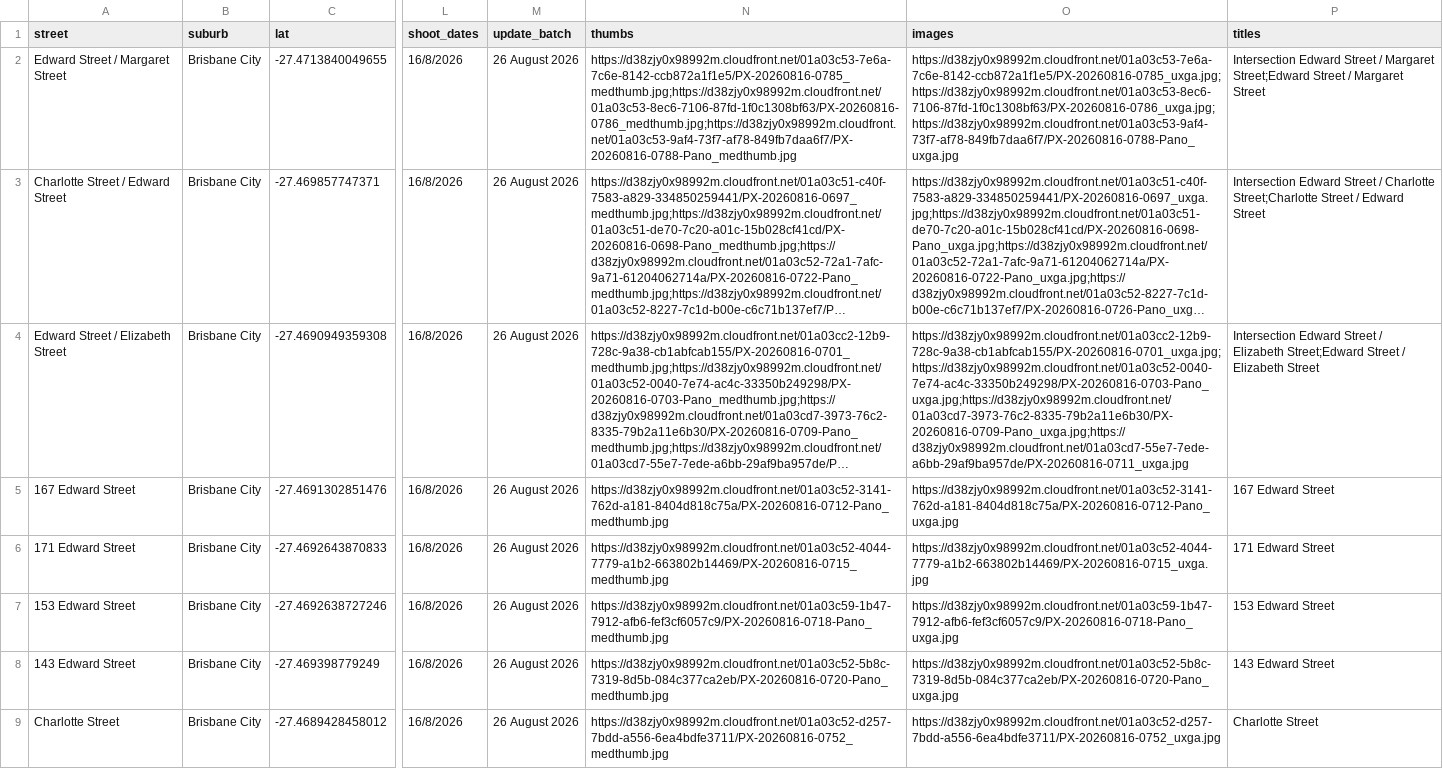
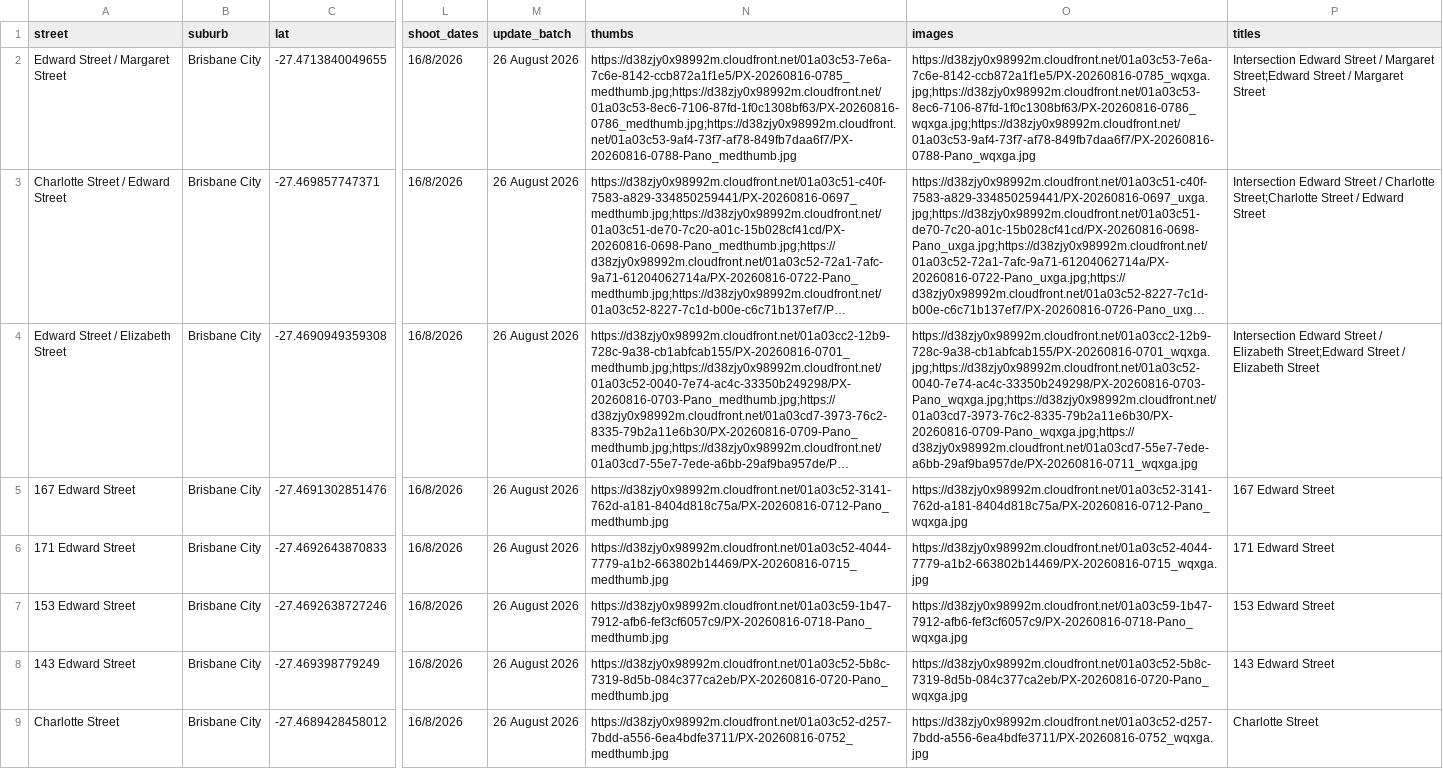
Before and after one commit to sproutssorbets/bne-urban, a CSV file: locations.csv, drawn as a sheet; only a part is shown, gaps mark what is left out; long unchanged cells end in …; the diff covers the shown part only; the diff names each change by its address in the sheet, - before the commit and + after, or states it on an @@ line.

```diff
--- a/locations.csv
+++ b/locations.csv
-O2 (images): https://d38zjy0x98992m.cloudfront.net/01a03c53-7e6a-7c6e-8142-ccb872a1f1e5/PX-20260816-0785_uxga.jpg;https://d38zjy0x98992m.cloudfront.net/01a03c53-8ec6-7106-87fd-1f0c1308bf63/PX-20260816-0786_uxga.jpg;https://d38zjy0x98992m.cloudfront.net/01a03c53-9af4-73f7-af78-849fb7daa6f7/PX-20260816-0788-Pano_uxga.jpg
+O2 (images): https://d38zjy0x98992m.cloudfront.net/01a03c53-7e6a-7c6e-8142-ccb872a1f1e5/PX-20260816-0785_wqxga.jpg;https://d38zjy0x98992m.cloudfront.net/01a03c53-8ec6-7106-87fd-1f0c1308bf63/PX-20260816-0786_wqxga.jpg;https://d38zjy0x98992m.cloudfront.net/01a03c53-9af4-73f7-af78-849fb7daa6f7/PX-20260816-0788-Pano_wqxga.jpg
-O4 (images): https://d38zjy0x98992m.cloudfront.net/01a03cc2-12b9-728c-9a38-cb1abfcab155/PX-20260816-0701_uxga.jpg;https://d38zjy0x98992m.cloudfront.net/01a03c52-0040-7e74-ac4c-33350b249298/PX-20260816-0703-Pano_uxga.jpg;https://d38zjy0x98992m.cloudfront.net/01a03cd7-3973-76c2-8335-79b2a11e6b30/PX-20260816-0709-Pano_uxga.jpg;https://d38zjy0x98992m.cloudfront.net/01a03cd7-55e7-7ede-a6bb-29af9ba957de/PX-20260816-0711_uxga.jpg
+O4 (images): https://d38zjy0x98992m.cloudfront.net/01a03cc2-12b9-728c-9a38-cb1abfcab155/PX-20260816-0701_wqxga.jpg;https://d38zjy0x98992m.cloudfront.net/01a03c52-0040-7e74-ac4c-33350b249298/PX-20260816-0703-Pano_wqxga.jpg;https://d38zjy0x98992m.cloudfront.net/01a03cd7-3973-76c2-8335-79b2a11e6b30/PX-20260816-0709-Pano_wqxga.jpg;https://d38zjy0x98992m.cloudfront.net/01a03cd7-55e7-7ede-a6bb-29af9ba957de/PX-20260816-0711_wqxga.jpg
-O5 (images): https://d38zjy0x98992m.cloudfront.net/01a03c52-3141-762d-a181-8404d818c75a/PX-20260816-0712-Pano_uxga.jpg
+O5 (images): https://d38zjy0x98992m.cloudfront.net/01a03c52-3141-762d-a181-8404d818c75a/PX-20260816-0712-Pano_wqxga.jpg
-O6 (images): https://d38zjy0x98992m.cloudfront.net/01a03c52-4044-7779-a1b2-663802b14469/PX-20260816-0715_uxga.jpg
+O6 (images): https://d38zjy0x98992m.cloudfront.net/01a03c52-4044-7779-a1b2-663802b14469/PX-20260816-0715_wqxga.jpg
-O7 (images): https://d38zjy0x98992m.cloudfront.net/01a03c59-1b47-7912-afb6-fef3cf6057c9/PX-20260816-0718-Pano_uxga.jpg
+O7 (images): https://d38zjy0x98992m.cloudfront.net/01a03c59-1b47-7912-afb6-fef3cf6057c9/PX-20260816-0718-Pano_wqxga.jpg
-O8 (images): https://d38zjy0x98992m.cloudfront.net/01a03c52-5b8c-7319-8d5b-084c377ca2eb/PX-20260816-0720-Pano_uxga.jpg
+O8 (images): https://d38zjy0x98992m.cloudfront.net/01a03c52-5b8c-7319-8d5b-084c377ca2eb/PX-20260816-0720-Pano_wqxga.jpg
-O9 (images): https://d38zjy0x98992m.cloudfront.net/01a03c52-d257-7bdd-a556-6ea4bdfe3711/PX-20260816-0752_uxga.jpg
+O9 (images): https://d38zjy0x98992m.cloudfront.net/01a03c52-d257-7bdd-a556-6ea4bdfe3711/PX-20260816-0752_wqxga.jpg
```
Also changed, not shown: 1 added row and 6 edited cells elsewhere in this file.
